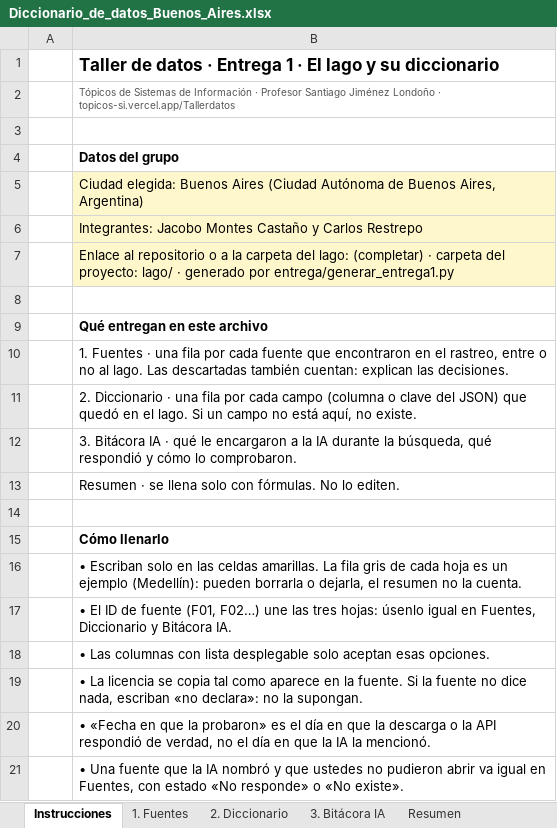
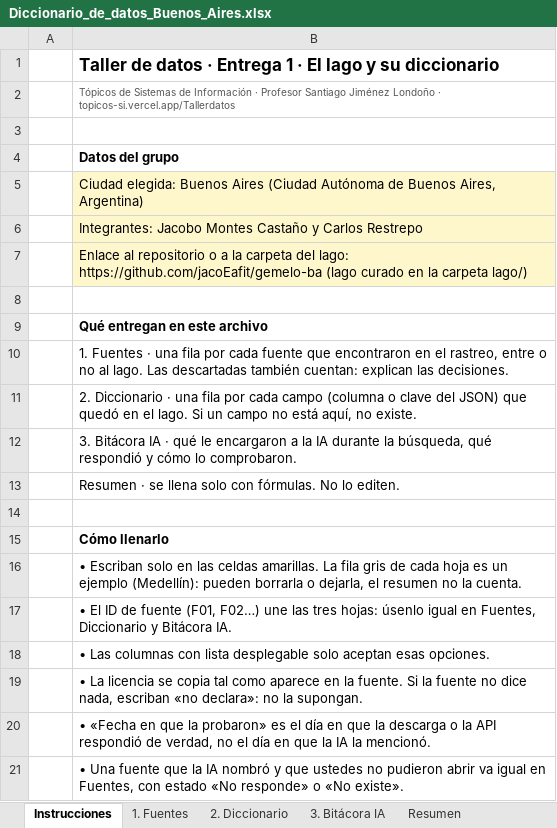
Before and after one commit to jacoEafit/gemelo-ba, an Excel workbook: entrega/Diccionario_de_datos_Buenos_Aires.xlsx, sheet Instrucciones, drawn as a sheet; values as stored, in another font and other column widths than the file's, no borders; the diff names each change by its address in the sheet, - before the commit and + after, or states it on an @@ line.

```diff
--- a/entrega/Diccionario_de_datos_Buenos_Aires.xlsx (sheet Instrucciones)
+++ b/entrega/Diccionario_de_datos_Buenos_Aires.xlsx (sheet Instrucciones)
-B7: …del lago: (completar) · carpeta del proyecto: lago/ · generado por entrega/generar_entrega1.py
+B7: …del lago: https://github.com/jacoEafit/gemelo-ba (lago curado en la carpeta lago/)
```
Also changed, not shown: 1 other file.
